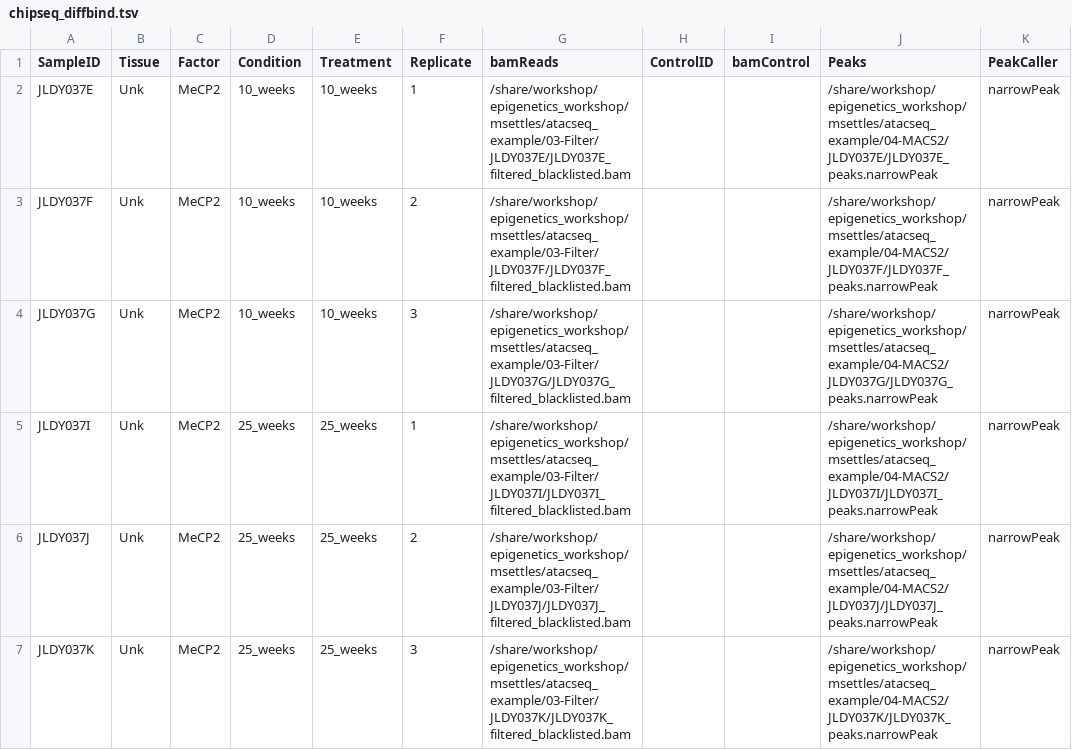
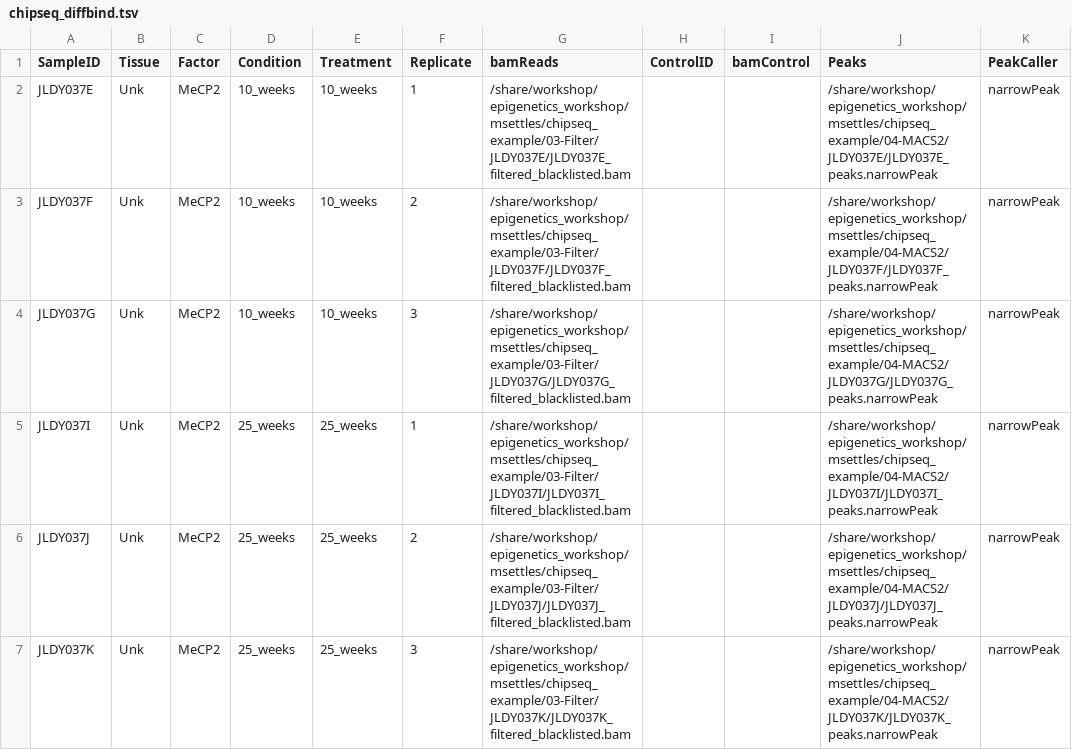
Before and after one commit to ucdavis-bioinformatics-training/2020-Epigenetics_Workshop, a TSV file: data_analysis/chip_atac/samplesheets/chipseq_diffbind.tsv, drawn as a sheet.

Commit message:
add samplesheets

```diff
--- a/data_analysis/chip_atac/samplesheets/chipseq_diffbind.tsv
+++ b/data_analysis/chip_atac/samplesheets/chipseq_diffbind.tsv
@@ -1,7 +1,7 @@
 SampleID	Tissue	Factor	Condition	Treatment	Replicate	bamReads	ControlID	bamControl	Peaks	PeakCaller
-JLDY037E	Unk	MeCP2	10_weeks	10_weeks	1	/share/workshop/epigenetics_workshop/msettles/atacseq_example/03-Filter/JLDY037E/JLDY037E_filtered_blacklisted.bam			/share/workshop/epigenetics_workshop/msettles/atacseq_example/04-MACS2/JLDY037E/JLDY037E_peaks.narrowPeak	narrowPeak
-JLDY037F	Unk	MeCP2	10_weeks	10_weeks	2	/share/workshop/epigenetics_workshop/msettles/atacseq_example/03-Filter/JLDY037F/JLDY037F_filtered_blacklisted.bam			/share/workshop/epigenetics_workshop/msettles/atacseq_example/04-MACS2/JLDY037F/JLDY037F_peaks.narrowPeak	narrowPeak
-JLDY037G	Unk	MeCP2	10_weeks	10_weeks	3	/share/workshop/epigenetics_workshop/msettles/atacseq_example/03-Filter/JLDY037G/JLDY037G_filtered_blacklisted.bam			/share/workshop/epigenetics_workshop/msettles/atacseq_example/04-MACS2/JLDY037G/JLDY037G_peaks.narrowPeak	narrowPeak
-JLDY037I	Unk	MeCP2	25_weeks	25_weeks	1	/share/workshop/epigenetics_workshop/msettles/atacseq_example/03-Filter/JLDY037I/JLDY037I_filtered_blacklisted.bam			/share/workshop/epigenetics_workshop/msettles/atacseq_example/04-MACS2/JLDY037I/JLDY037I_peaks.narrowPeak	narrowPeak
-JLDY037J	Unk	MeCP2	25_weeks	25_weeks	2	/share/workshop/epigenetics_workshop/msettles/atacseq_example/03-Filter/JLDY037J/JLDY037J_filtered_blacklisted.bam			/share/workshop/epigenetics_workshop/msettles/atacseq_example/04-MACS2/JLDY037J/JLDY037J_peaks.narrowPeak	narrowPeak
-JLDY037K	Unk	MeCP2	25_weeks	25_weeks	3	/share/workshop/epigenetics_workshop/msettles/atacseq_example/03-Filter/JLDY037K/JLDY037K_filtered_blacklisted.bam			/share/workshop/epigenetics_workshop/msettles/atacseq_example/04-MACS2/JLDY037K/JLDY037K_peaks.narrowPeak	narrowPeak
+JLDY037E	Unk	MeCP2	10_weeks	10_weeks	1	/share/workshop/epigenetics_workshop/msettles/chipseq_example/03-Filter/JLDY037E/JLDY037E_filtered_blacklisted.bam			/share/workshop/epigenetics_workshop/msettles/chipseq_example/04-MACS2/JLDY037E/JLDY037E_peaks.narrowPeak	narrowPeak
+JLDY037F	Unk	MeCP2	10_weeks	10_weeks	2	/share/workshop/epigenetics_workshop/msettles/chipseq_example/03-Filter/JLDY037F/JLDY037F_filtered_blacklisted.bam			/share/workshop/epigenetics_workshop/msettles/chipseq_example/04-MACS2/JLDY037F/JLDY037F_peaks.narrowPeak	narrowPeak
+JLDY037G	Unk	MeCP2	10_weeks	10_weeks	3	/share/workshop/epigenetics_workshop/msettles/chipseq_example/03-Filter/JLDY037G/JLDY037G_filtered_blacklisted.bam			/share/workshop/epigenetics_workshop/msettles/chipseq_example/04-MACS2/JLDY037G/JLDY037G_peaks.narrowPeak	narrowPeak
+JLDY037I	Unk	MeCP2	25_weeks	25_weeks	1	/share/workshop/epigenetics_workshop/msettles/chipseq_example/03-Filter/JLDY037I/JLDY037I_filtered_blacklisted.bam			/share/workshop/epigenetics_workshop/msettles/chipseq_example/04-MACS2/JLDY037I/JLDY037I_peaks.narrowPeak	narrowPeak
+JLDY037J	Unk	MeCP2	25_weeks	25_weeks	2	/share/workshop/epigenetics_workshop/msettles/chipseq_example/03-Filter/JLDY037J/JLDY037J_filtered_blacklisted.bam			/share/workshop/epigenetics_workshop/msettles/chipseq_example/04-MACS2/JLDY037J/JLDY037J_peaks.narrowPeak	narrowPeak
+JLDY037K	Unk	MeCP2	25_weeks	25_weeks	3	/share/workshop/epigenetics_workshop/msettles/chipseq_example/03-Filter/JLDY037K/JLDY037K_filtered_blacklisted.bam			/share/workshop/epigenetics_workshop/msettles/chipseq_example/04-MACS2/JLDY037K/JLDY037K_peaks.narrowPeak	narrowPeak
```
Also changed, not shown: 1 other file.
